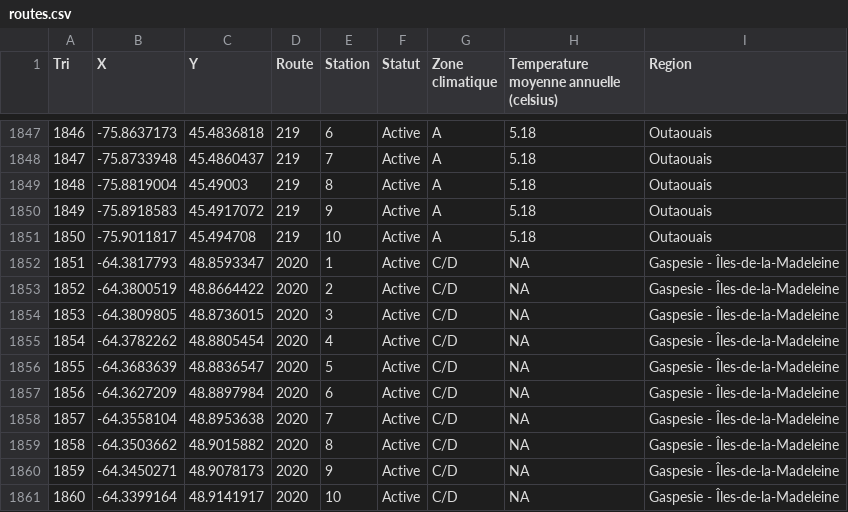
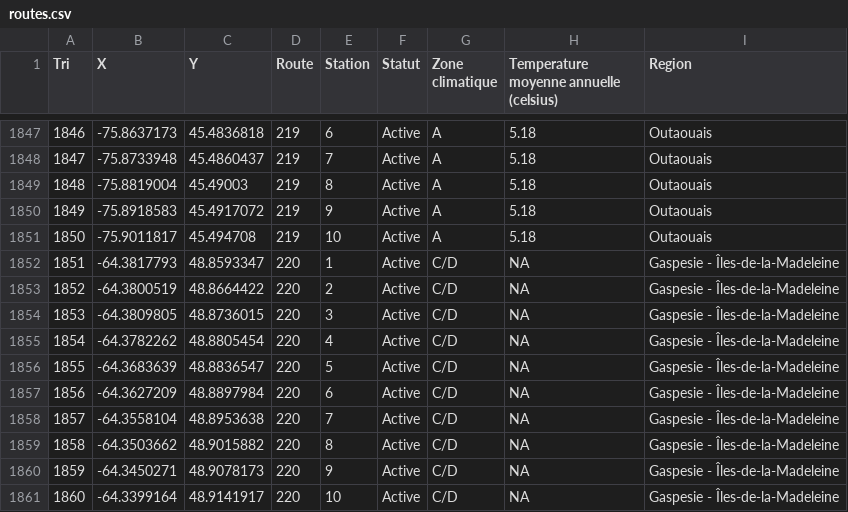
Before and after one commit to suivi-anoures-qc/suivi-anoures-qc, a CSV file: routes.csv, drawn as a sheet; only a part is shown, gaps mark what is left out.

Commit message:
Update routes.csv

```diff
--- a/routes.csv
+++ b/routes.csv
@@ -1851,11 +1851,11 @@ Tri,X,Y,Route,Station,Statut,Zone climatique,Temperature moyenne annuelle (celsi
 1850,-75.9011817,45.494708,219,10,Active,A,5.18,Outaouais
-1851,-64.3817793,48.8593347,2020,1,Active,C/D,NA,Gaspesie - Îles-de-la-Madeleine
-1852,-64.3800519,48.8664422,2020,2,Active,C/D,NA,Gaspesie - Îles-de-la-Madeleine
-1853,-64.3809805,48.8736015,2020,3,Active,C/D,NA,Gaspesie - Îles-de-la-Madeleine
-1854,-64.3782262,48.8805454,2020,4,Active,C/D,NA,Gaspesie - Îles-de-la-Madeleine
-1855,-64.3683639,48.8836547,2020,5,Active,C/D,NA,Gaspesie - Îles-de-la-Madeleine
-1856,-64.3627209,48.8897984,2020,6,Active,C/D,NA,Gaspesie - Îles-de-la-Madeleine
-1857,-64.3558104,48.8953638,2020,7,Active,C/D,NA,Gaspesie - Îles-de-la-Madeleine
-1858,-64.3503662,48.9015882,2020,8,Active,C/D,NA,Gaspesie - Îles-de-la-Madeleine
-1859,-64.3450271,48.9078173,2020,9,Active,C/D,NA,Gaspesie - Îles-de-la-Madeleine
-1860,-64.3399164,48.9141917,2020,10,Active,C/D,NA,Gaspesie - Îles-de-la-Madeleine
+1851,-64.3817793,48.8593347,220,1,Active,C/D,NA,Gaspesie - Îles-de-la-Madeleine
+1852,-64.3800519,48.8664422,220,2,Active,C/D,NA,Gaspesie - Îles-de-la-Madeleine
+1853,-64.3809805,48.8736015,220,3,Active,C/D,NA,Gaspesie - Îles-de-la-Madeleine
+1854,-64.3782262,48.8805454,220,4,Active,C/D,NA,Gaspesie - Îles-de-la-Madeleine
+1855,-64.3683639,48.8836547,220,5,Active,C/D,NA,Gaspesie - Îles-de-la-Madeleine
+1856,-64.3627209,48.8897984,220,6,Active,C/D,NA,Gaspesie - Îles-de-la-Madeleine
+1857,-64.3558104,48.8953638,220,7,Active,C/D,NA,Gaspesie - Îles-de-la-Madeleine
+1858,-64.3503662,48.9015882,220,8,Active,C/D,NA,Gaspesie - Îles-de-la-Madeleine
+1859,-64.3450271,48.9078173,220,9,Active,C/D,NA,Gaspesie - Îles-de-la-Madeleine
+1860,-64.3399164,48.9141917,220,10,Active,C/D,NA,Gaspesie - Îles-de-la-Madeleine
```
